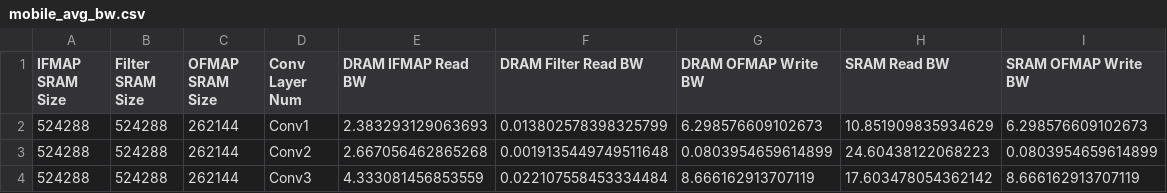
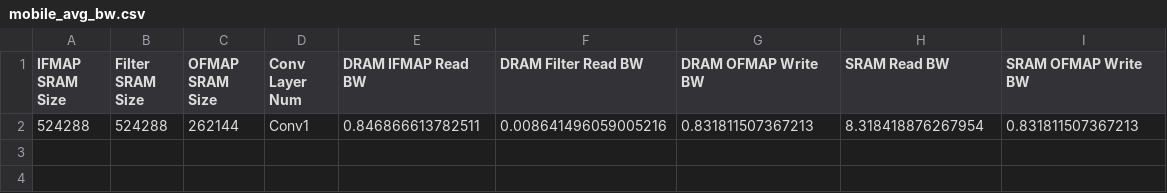
Before and after one commit to 05Tushar/Scale, a CSV file: outputs/MLPERF_AlphaGoZero_32x32_os/mobile_avg_bw.csv, drawn as a sheet.

```diff
--- a/outputs/MLPERF_AlphaGoZero_32x32_os/mobile_avg_bw.csv
+++ b/outputs/MLPERF_AlphaGoZero_32x32_os/mobile_avg_bw.csv
@@ -1,4 +1,2 @@
 IFMAP SRAM Size,	Filter SRAM Size,	OFMAP SRAM Size,	Conv Layer Num,	DRAM IFMAP Read BW,	DRAM Filter Read BW,	DRAM OFMAP Write BW,	SRAM Read BW,	SRAM OFMAP Write BW,
-524288,	524288,	262144,	Conv1,	2.383293129063693,	0.013802578398325799,	6.298576609102673,	10.851909835934629,	6.298576609102673,
-524288,	524288,	262144,	Conv2,	2.667056462865268,	0.0019135449749511648,	0.0803954659614899,	24.60438122068223,	0.0803954659614899,
-524288,	524288,	262144,	Conv3,	4.333081456853559,	0.022107558453334484,	8.666162913707119,	17.603478054362142,	8.666162913707119,
+524288,	524288,	262144,	Conv1,	0.846866613782511,	0.008641496059005216,	0.831811507367213,	8.318418876267954,	0.831811507367213,
```
Also changed, not shown: outputs/MLPERF_AlphaGoZero_32x32_os/mobile_detail.csv, outputs/MLPERF_AlphaGoZero_32x32_os/mobile_max_bw.csv, 15 other files.
